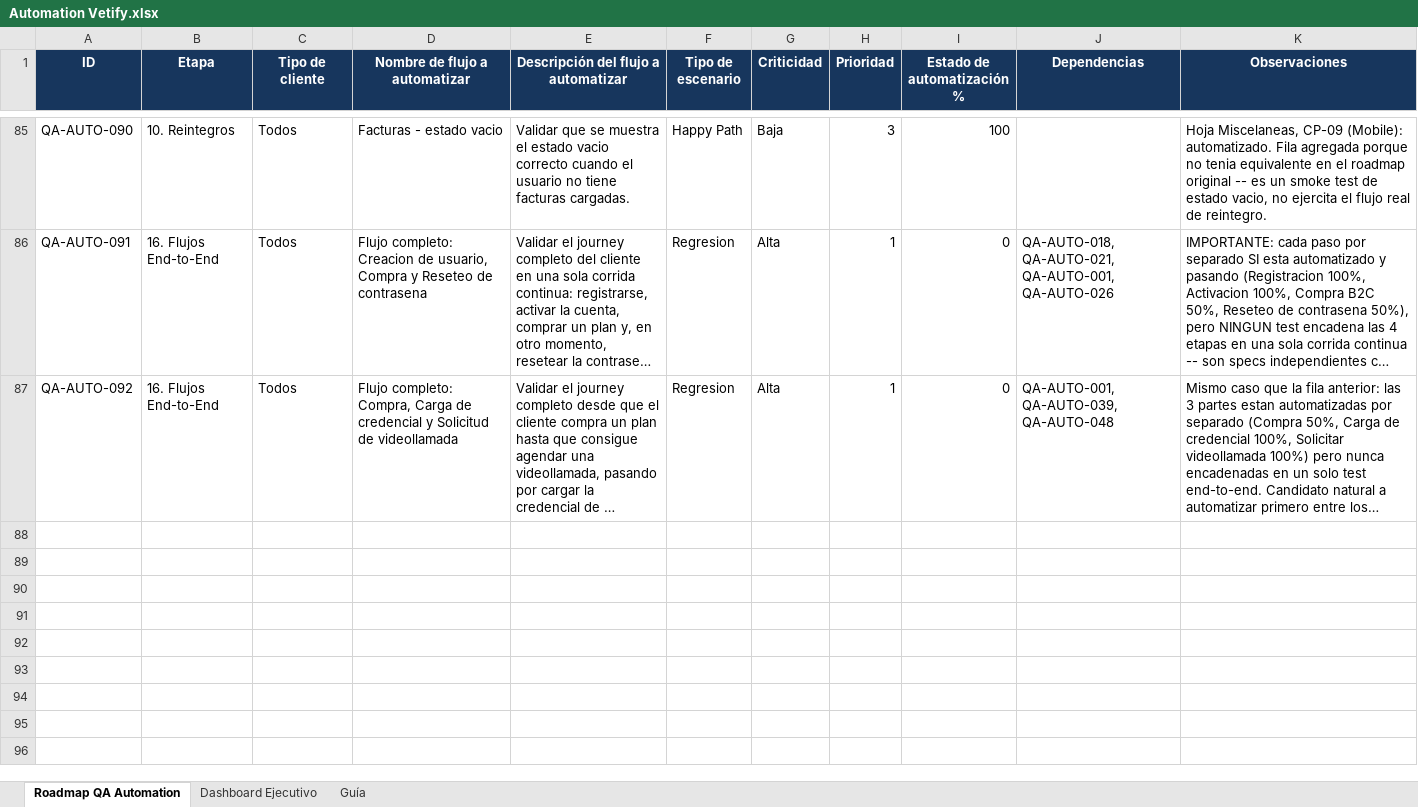
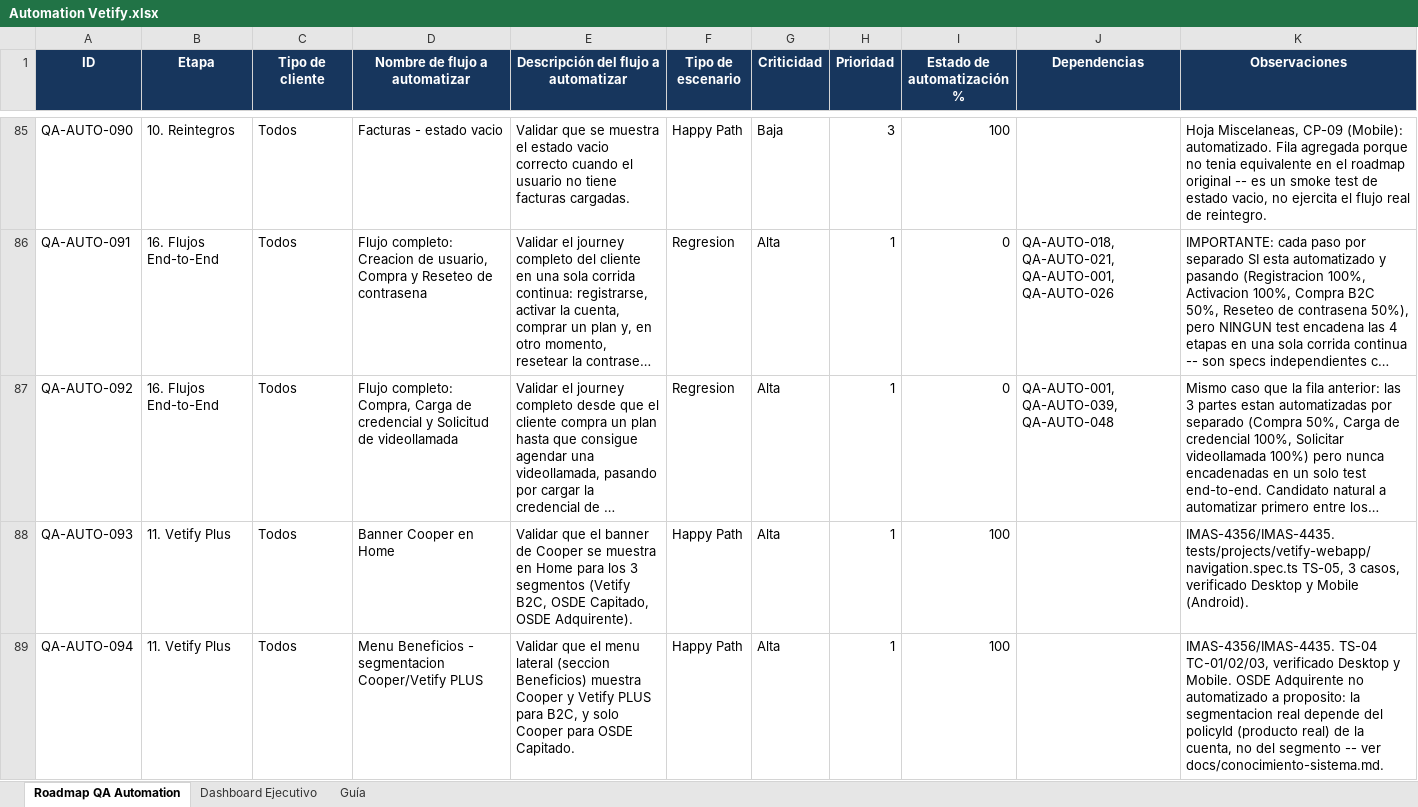
Before and after one commit to AlanDG2/vetify, an Excel workbook: documentation/Automation Vetify.xlsx, sheet Roadmap QA Automation, drawn as a sheet; only a part is shown, gaps mark what is left out; long unchanged cells end in …; values as stored, in another font and other column widths than the file's, no borders; conditional formats not drawn; the diff names each change by its address in the sheet, - before the commit and + after, or states it on an @@ line.

```diff
--- a/documentation/Automation Vetify.xlsx (sheet Roadmap QA Automation)
+++ b/documentation/Automation Vetify.xlsx (sheet Roadmap QA Automation)
+row 88: QA-AUTO-093 | 11. Vetify Plus | Todos | Banner Cooper en Home | Validar que el banner de Cooper se muestra en Home para los 3 segmentos (Vetify B2C, OSDE Capitado, OSDE Adquirente). | Happy Path | Alta | 1 | 100 |  | IMAS-4356/IMAS-4435. tests/projects/vetify-webapp/navigation.spec.ts TS-05, 3 casos, verificado Desktop y Mobile (Android).
+row 89: QA-AUTO-094 | 11. Vetify Plus | Todos | Menu Beneficios - segmentacion Cooper/Vetify PLUS | Validar que el menu lateral (seccion Beneficios) muestra Cooper y Vetify PLUS para B2C, y solo Cooper para OSDE Capitado. | Happy Path | Alta | 1 | 100 |  | IMAS-4356/IMAS-4435. TS-04 TC-01/02/03, verificado Desktop y Mobile. OSDE Adquirente no automatizado a proposito: la segmentacion real depende del policyId (producto real) de la cuenta, no del segmento -- ver docs/conocimiento-sistema.md.
```
Also changed, not shown: sheet Dashboard Ejecutivo, charts or pictures, documentation/Casos de Prueba.xlsx, 5 other files.
